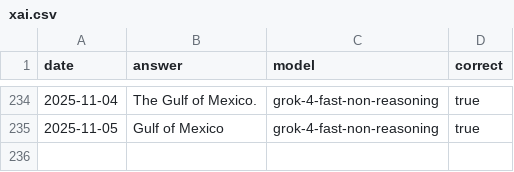
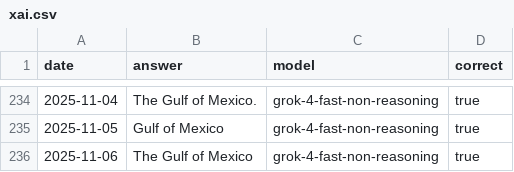
Before and after one commit to juampi92/daily-ai-gulf-of-mexico, a CSV file: public/data/xai.csv, drawn as a sheet; only a part is shown, gaps mark what is left out; the diff names each change by its address in the sheet, - before the commit and + after, or states it on an @@ line.

```diff
--- a/public/data/xai.csv
+++ b/public/data/xai.csv
+row 236: 2025-11-06 | The Gulf of Mexico | grok-4-fast-non-reasoning | true
```
Also changed, not shown: public/data/anthropic.csv, public/data/google.csv, 1 other file.
